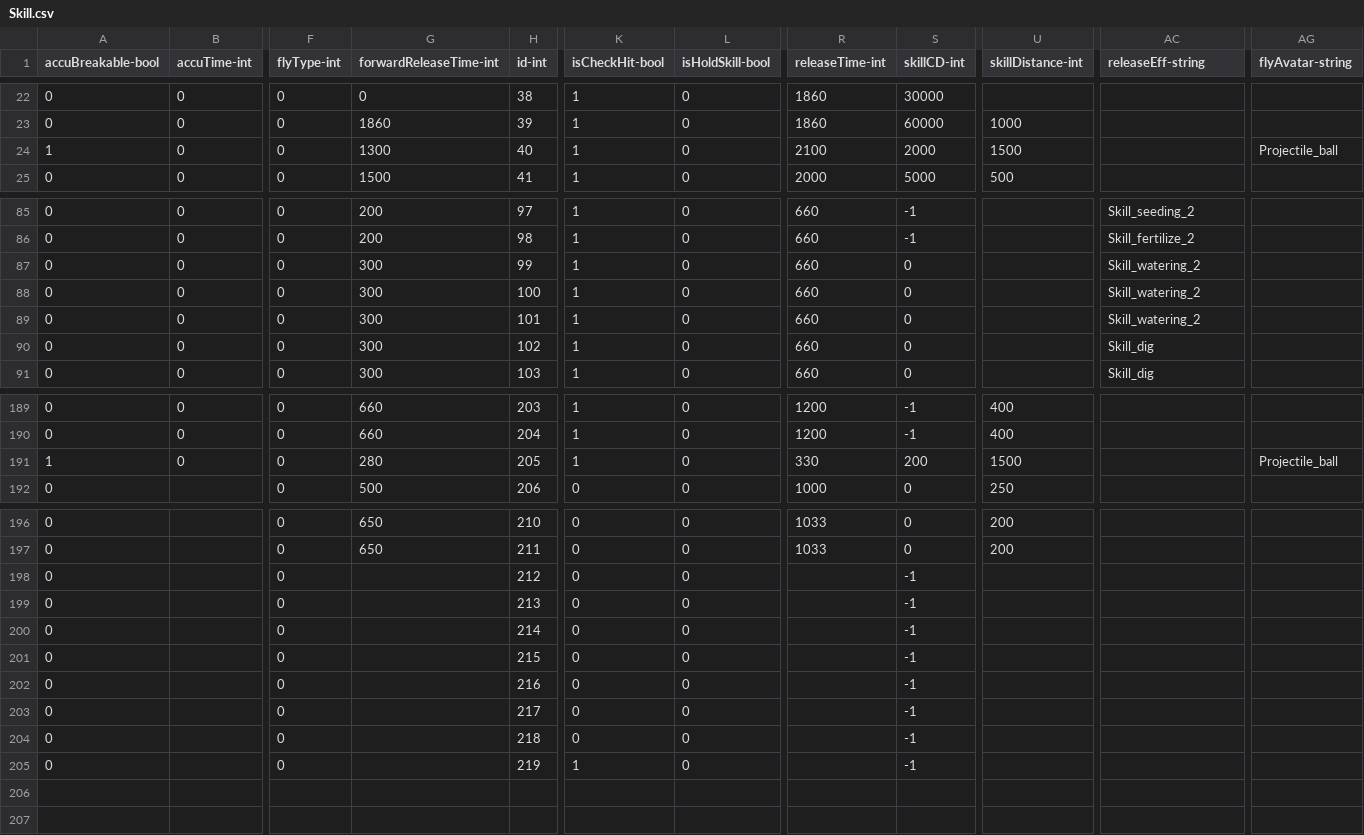
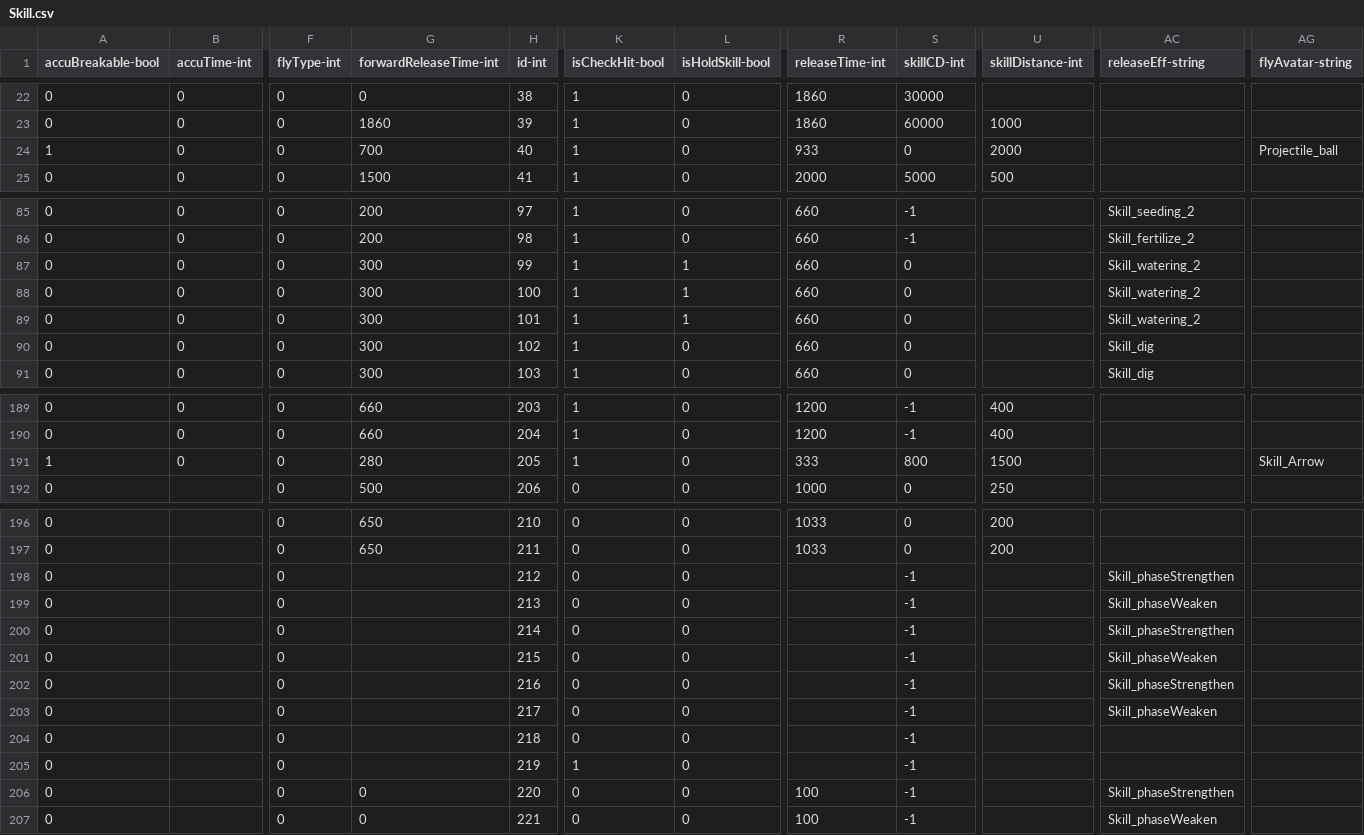
Before and after one commit to qqoo6789/shared-unity-core, a CSV file: Res/DataTable/Csv/Skill.csv, drawn as a sheet; only a part is shown, gaps mark what is left out; rows hold the shown columns only; the diff covers the shown part only; the diff names each change by its address in the sheet, - before the commit and + after, or states it on an @@ line.

```diff
--- a/Res/DataTable/Csv/Skill.csv
+++ b/Res/DataTable/Csv/Skill.csv
-G24 (forwardReleaseTime-int): 1300
+G24 (forwardReleaseTime-int): 700
-R24 (releaseTime-int): 2100
+R24 (releaseTime-int): 933
-S24 (skillCD-int): 2000
+S24 (skillCD-int): 0
-U24 (skillDistance-int): 1500
+U24 (skillDistance-int): 2000
-L87:L89 (isHoldSkill-bool): 0
+L87:L89 (isHoldSkill-bool): 1
-R191 (releaseTime-int): 330
+R191 (releaseTime-int): 333
-S191 (skillCD-int): 200
+S191 (skillCD-int): 800
-AG191 (flyAvatar-string): Projectile_ball
+AG191 (flyAvatar-string): Skill_Arrow
-AC198 (releaseEff-string): (empty)
+AC198 (releaseEff-string): Skill_phaseStrengthen
-AC199 (releaseEff-string): (empty)
+AC199 (releaseEff-string): Skill_phaseWeaken
-AC200 (releaseEff-string): (empty)
+AC200 (releaseEff-string): Skill_phaseStrengthen
-AC201 (releaseEff-string): (empty)
+AC201 (releaseEff-string): Skill_phaseWeaken
-AC202 (releaseEff-string): (empty)
+AC202 (releaseEff-string): Skill_phaseStrengthen
-AC203 (releaseEff-string): (empty)
+AC203 (releaseEff-string): Skill_phaseWeaken
+row 206: 0 |  | 0 | 0 | 220 | 0 | 0 | 100 | -1 |  | Skill_phaseStrengthen
+row 207: 0 |  | 0 | 0 | 221 | 0 | 0 | 100 | -1 |  | Skill_phaseWeaken
```
Also changed, not shown: 1 edited cell elsewhere in this file, Res/DataTable/Csv/Npc.csv, Res/DataTable/Csv/SkillEffect.csv, 5 other files.
